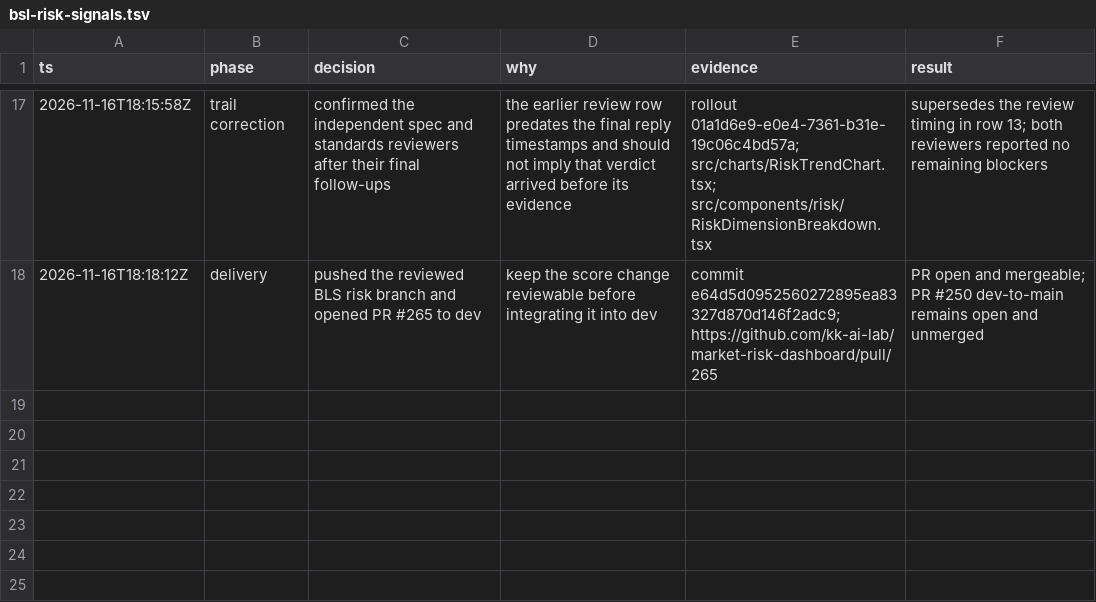
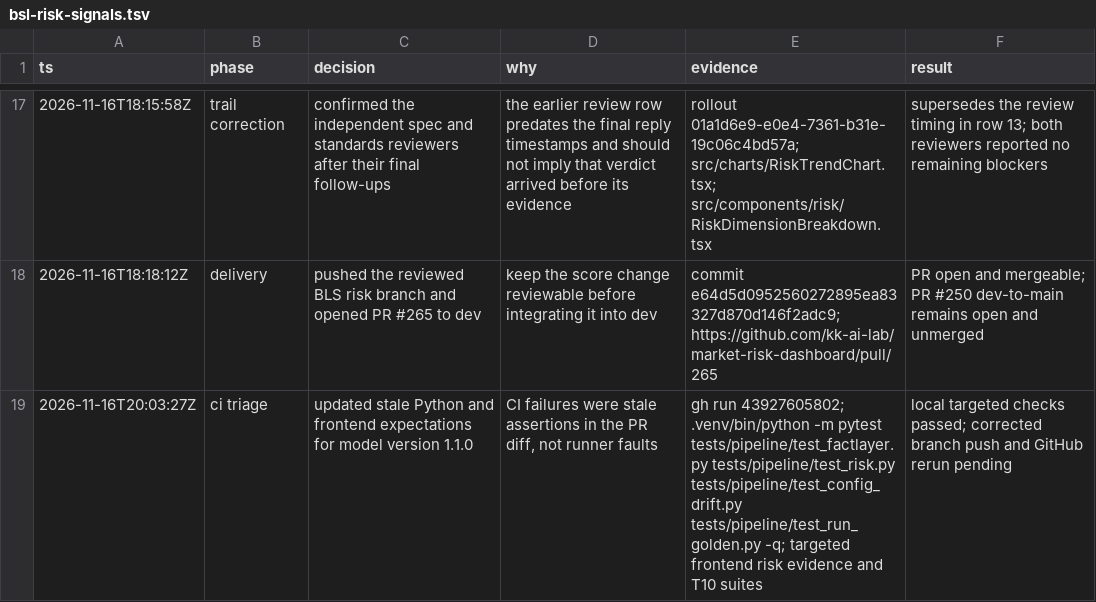
Before and after one commit to kk-ai-lab/market-risk-dashboard, a TSV file: .audit/bsl-risk-signals.tsv, drawn as a sheet; only a part is shown, gaps mark what is left out.

Commit message:
test(risk): align expectations with model 1.1.0

```diff
--- a/.audit/bsl-risk-signals.tsv
+++ b/.audit/bsl-risk-signals.tsv
@@ -18 +18,2 @@ ts	phase	decision	why	evidence	result
 2026-11-16T18:18:12Z	delivery	pushed the reviewed BLS risk branch and opened PR #265 to dev	keep the score change reviewable before integrating it into dev	commit e64d5d0952560272895ea83327d870d146f2adc9; https://github.com/kk-ai-lab/market-risk-dashboard/pull/265	PR open and mergeable; PR #250 dev-to-main remains open and unmerged
+2026-11-16T20:03:27Z	ci triage	updated stale Python and frontend expectations for model version 1.1.0	CI failures were stale assertions in the PR diff, not runner faults	gh run 43927605802; .venv/bin/python -m pytest tests/pipeline/test_factlayer.py tests/pipeline/test_risk.py tests/pipeline/test_config_drift.py tests/pipeline/test_run_golden.py -q; targeted frontend risk evidence and T10 suites	local targeted checks passed; corrected branch push and GitHub rerun pending
```
Also changed, not shown: 6 other files.
